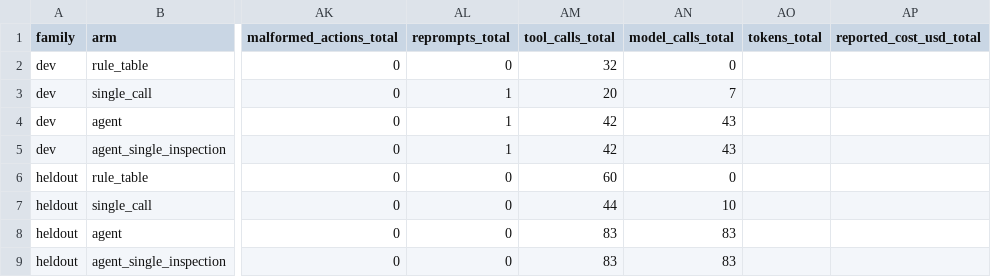
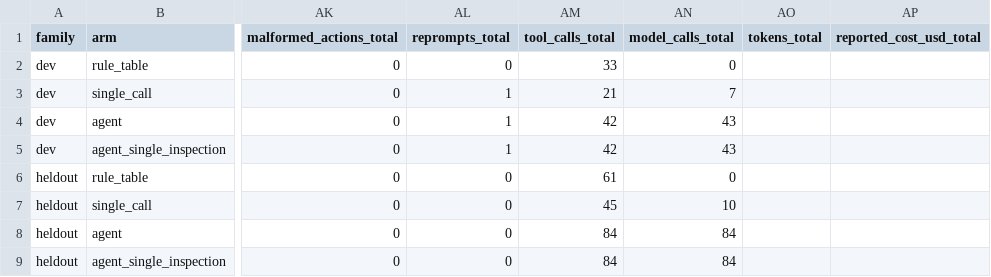
Before and after one commit to aamirmalik-dr/scientific-recovery-agent, a CSV file: reports/fixture/comparison.csv, drawn as a sheet; only a part is shown, gaps mark what is left out; the diff names each change by its address in the sheet, - before the commit and + after, or states it on an @@ line.

Commit message:
chore: regenerate fixture evaluation outputs

```diff
--- a/reports/fixture/comparison.csv
+++ b/reports/fixture/comparison.csv
-AM2 (tool_calls_total): 32
+AM2 (tool_calls_total): 33
-AM3 (tool_calls_total): 20
+AM3 (tool_calls_total): 21
-AM6 (tool_calls_total): 60
+AM6 (tool_calls_total): 61
-AM7 (tool_calls_total): 44
+AM7 (tool_calls_total): 45
-AM8:AM9 (tool_calls_total): 83
+AM8:AM9 (tool_calls_total): 84
-AN8:AN9 (model_calls_total): 83
+AN8:AN9 (model_calls_total): 84
```
Also changed, not shown: 27 other files.
